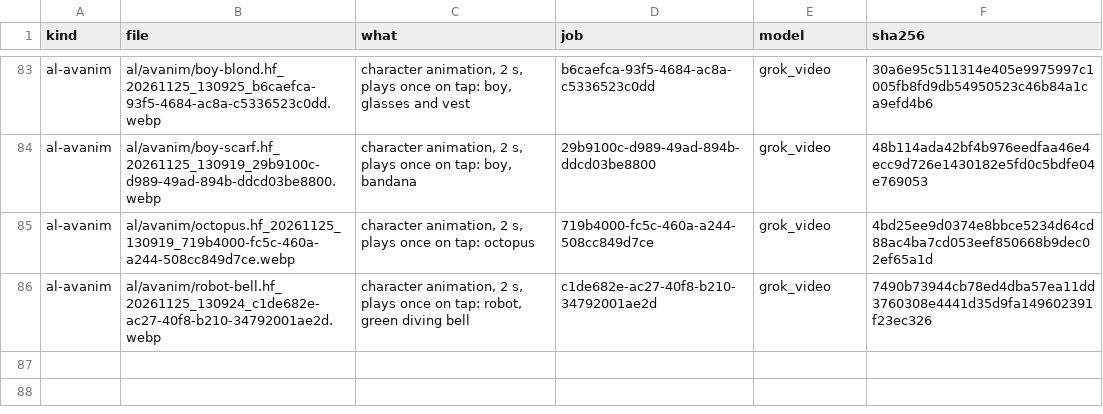
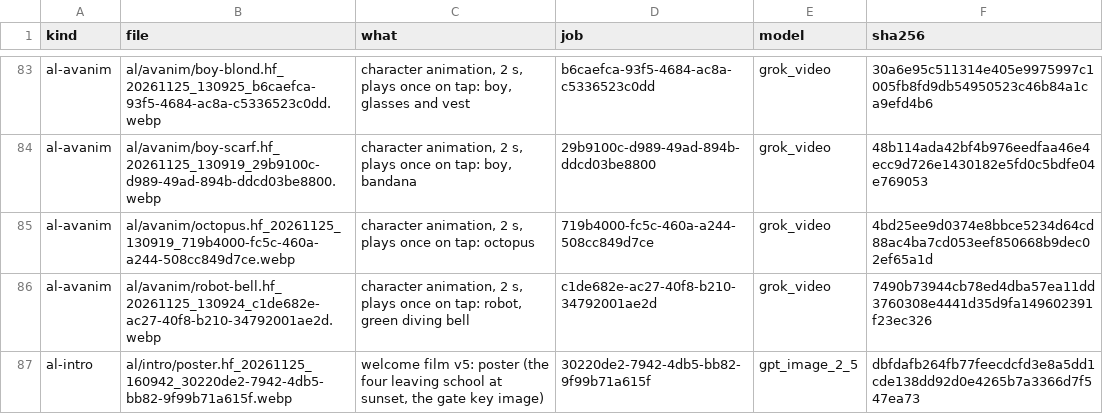
Before and after one commit to jaouibenjamin/english-trainer, a TSV file: assets/al/sources.tsv, drawn as a sheet; only a part is shown, gaps mark what is left out; the diff covers the shown part only.

```diff
--- a/assets/al/sources.tsv
+++ b/assets/al/sources.tsv
@@ -86 +86,2 @@ al-avanim	al/avanim/octopus.hf_20261125_130919_719b4000-fc5c-460a-a244-508cc849d
 al-avanim	al/avanim/robot-bell.hf_20261125_130924_c1de682e-ac27-40f8-b210-34792001ae2d.webp	character animation, 2 s, plays once on tap: robot, green diving bell	c1de682e-ac27-40f8-b210-34792001ae2d	grok_video	7490b73944cb78ed4dba57ea11dd3760308e4441d35d9fa149602391f23ec326
+al-intro	al/intro/poster.hf_20261125_160942_30220de2-7942-4db5-bb82-9f99b71a615f.webp	welcome film v5: poster (the four leaving school at sunset, the gate key image)	30220de2-7942-4db5-bb82-9f99b71a615f	gpt_image_2_5	dbfdafb264fb77feecdcfd3e8a5dd1cde138dd92d0e4265b7a3366d7f547ea73
```
Also changed, not shown: 2 added rows elsewhere in this file, 14 other files.
